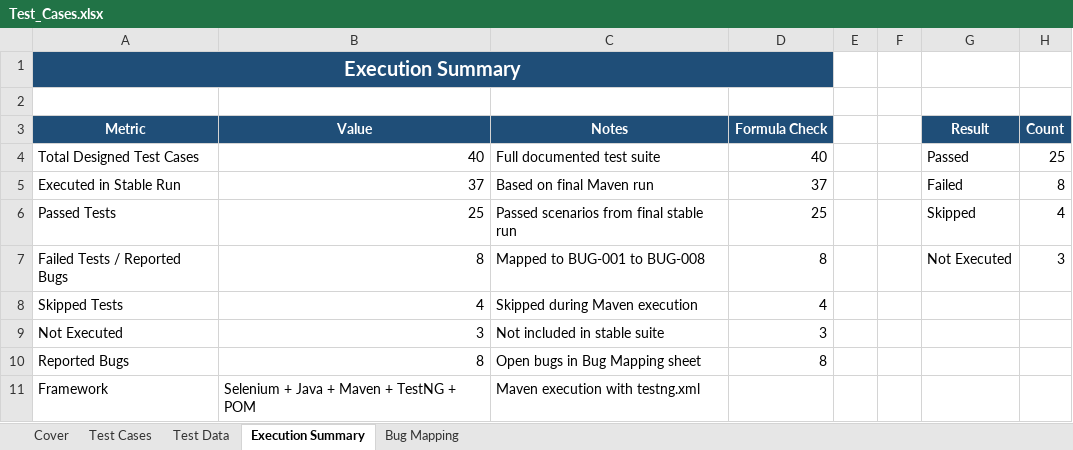
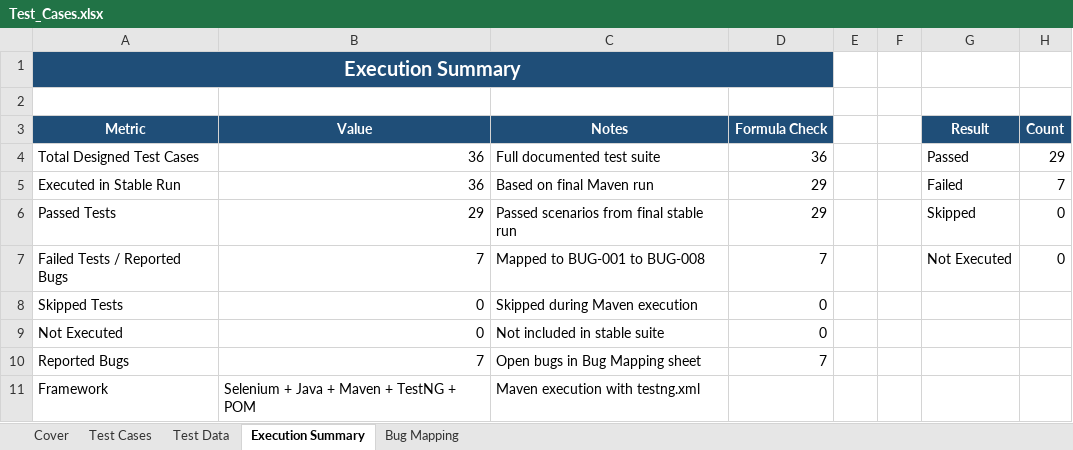
Before and after one commit to mohammedswesy/parabank-qa-automation-project, an Excel workbook: docs/Test_Cases.xlsx, sheet Execution Summary, drawn as a sheet; values as stored, in another font and other column widths than the file's, no borders; charts and pictures and table styles not drawn; the diff names each change by its address in the sheet, - before the commit and + after, or states it on an @@ line.

```diff
--- a/docs/Test_Cases.xlsx (sheet Execution Summary)
+++ b/docs/Test_Cases.xlsx (sheet Execution Summary)
-B4 (Value): 40
+B4 (Value): 36
-D4 (Formula Check): 40
+D4 (Formula Check): 36
-H4 (Count): 25
+H4 (Count): 29
-B5 (Value): 37
+B5 (Value): 36
-D5 (Formula Check): 37
+D5 (Formula Check): 29
-H5 (Count): 8
+H5 (Count): 7
-B6 (Value): 25
+B6 (Value): 29
-D6 (Formula Check): 25
+D6 (Formula Check): 29
-H6 (Count): 4
+H6 (Count): 0
-B7 (Value): 8
+B7 (Value): 7
-D7 (Formula Check): 8
+D7 (Formula Check): 7
-H7 (Count): 3
+H7 (Count): 0
-B8 (Value): 4
+B8 (Value): 0
-D8 (Formula Check): 4
+D8 (Formula Check): 0
-B9 (Value): 3
+B9 (Value): 0
-D9 (Formula Check): 3
+D9 (Formula Check): 0
-B10 (Value): 8
+B10 (Value): 7
-D10 (Formula Check): 8
+D10 (Formula Check): 7
```
Also changed, not shown: sheet Bug Mapping, sheet Test Cases, sheet Cover, charts or pictures, docs/Bug_Report.xlsx, 1 other file.
